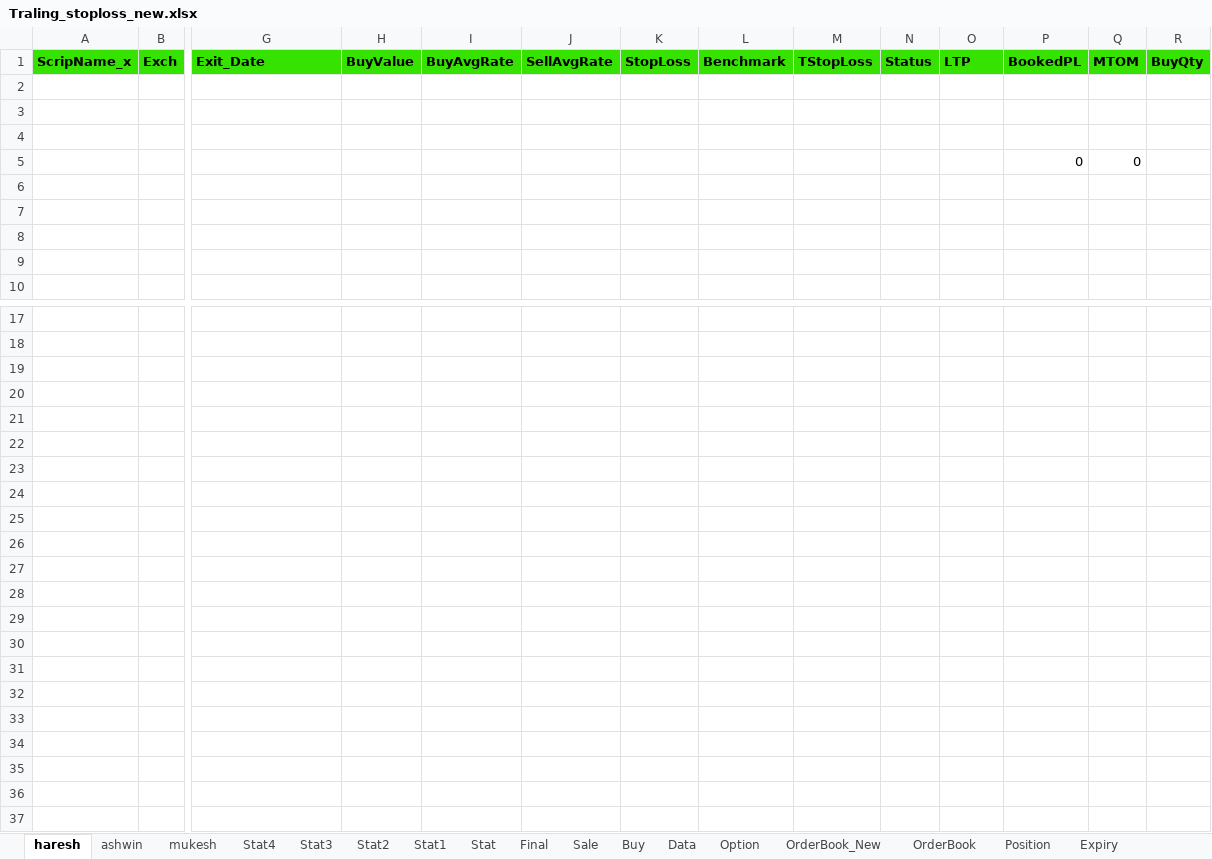
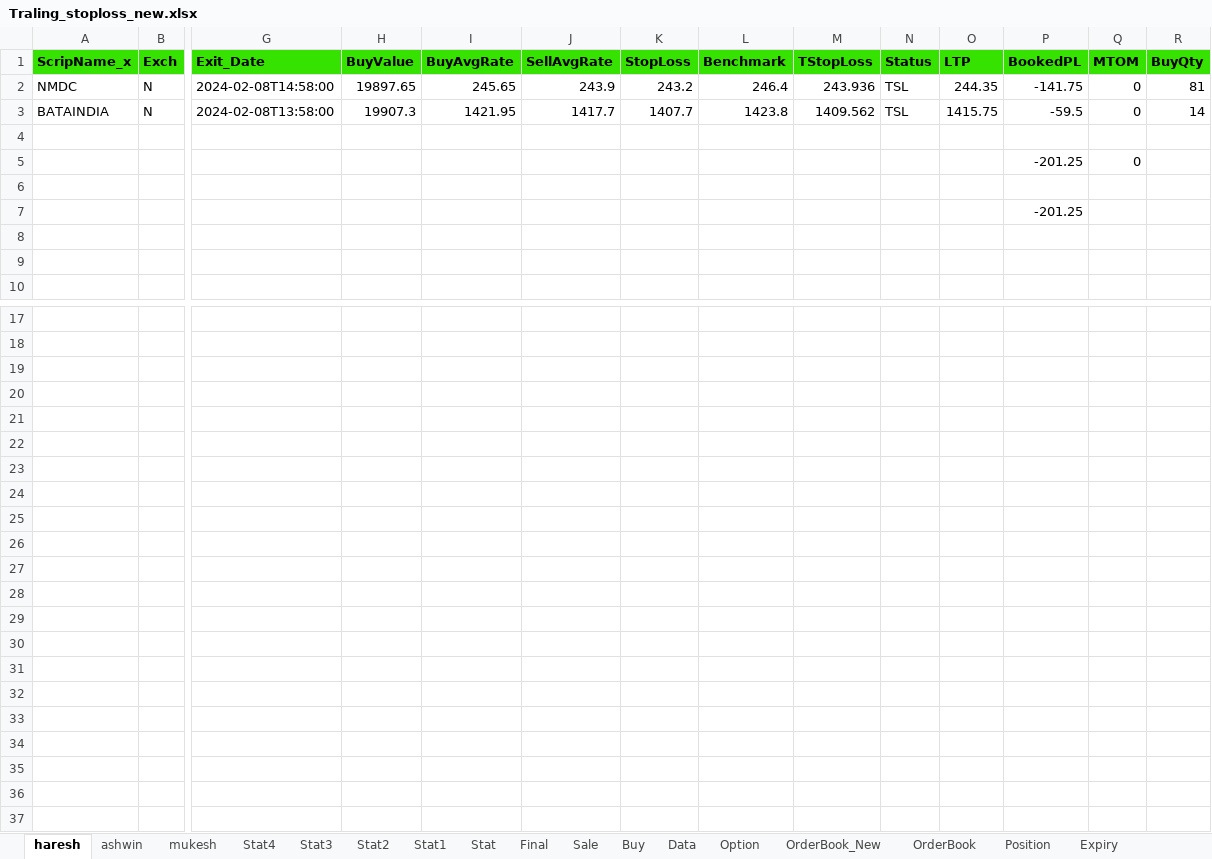
Before and after one commit to mkbairwa942/mkbairwa, an Excel workbook: Traling_stoploss_new.xlsx, sheet haresh, drawn as a sheet; only a part is shown, gaps mark what is left out; values as stored, in another font and other column widths than the file's, no borders; conditional formats not drawn; removed rows and columns are numbered as before the commit, all else as after; rows hold the shown columns only; the diff names each change by its address in the sheet, - before the commit and + after, or states it on an @@ line.

```diff
--- a/Traling_stoploss_new.xlsx (sheet haresh)
+++ b/Traling_stoploss_new.xlsx (sheet haresh)
+row 2: NMDC | N | 2024-02-08T14:58:00 | 19897.65 | 245.65 | 243.9 | 243.2 | 246.4 | 243.936 | TSL | 244.35 | -141.75 | 0 | 81
+row 3: BATAINDIA | N | 2024-02-08T13:58:00 | 19907.3 | 1421.95 | 1417.7 | 1407.7 | 1423.8 | 1409.562 | TSL | 1415.75 | -59.5 | 0 | 14
+row 5:  |  |  |  |  |  |  |  |  |  |  | -201.25 | 0
-P7 (BookedPL): (empty)
+P7 (BookedPL): -201.25
-row 5:  |  |  |  |  |  |  |  |  |  |  | 0 | 0
-row 6: (empty)
-row 7: (empty)
+row 21: (empty)
+row 22: (empty)
-row 23: (empty)
+row 23: (empty)
-row 24: (empty)
+row 24: (empty)
+row 25: (empty)
+row 26: (empty)
+row 27: (empty)
+row 28: (empty)
+row 29: (empty)
+row 30: (empty)
+row 31: (empty)
+row 32: (empty)
+row 33: (empty)
+row 34: (empty)
+row 35: (empty)
+row 36: (empty)
+row 37: (empty)
```
Also changed, not shown: sheet Stat3, sheet Position, sheet Stat4, sheet ashwin, sheet mukesh, 4 other files.
